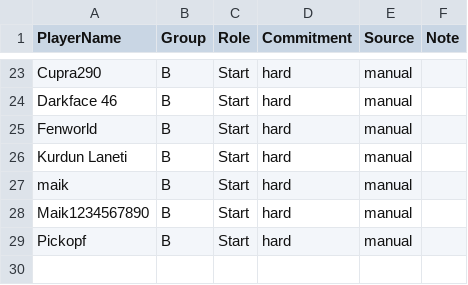
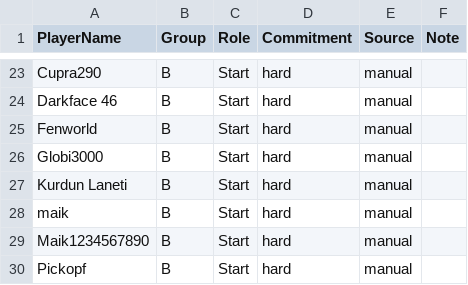
Before and after one commit to its-h4k1/desert-storm-roster-optimizer, a CSV file: data/event_signups_next.csv, drawn as a sheet; only a part is shown, gaps mark what is left out; the diff names each change by its address in the sheet, - before the commit and + after, or states it on an @@ line.

Commit message:
admin: update event_signups_next.csv via event assignments ui

```diff
--- a/data/event_signups_next.csv
+++ b/data/event_signups_next.csv
+row 26: Globi3000 | B | Start | hard | manual
```
